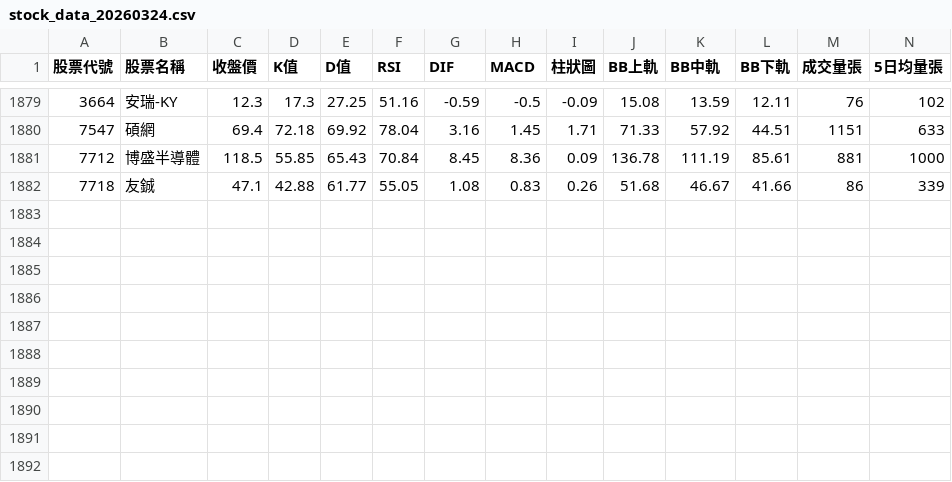
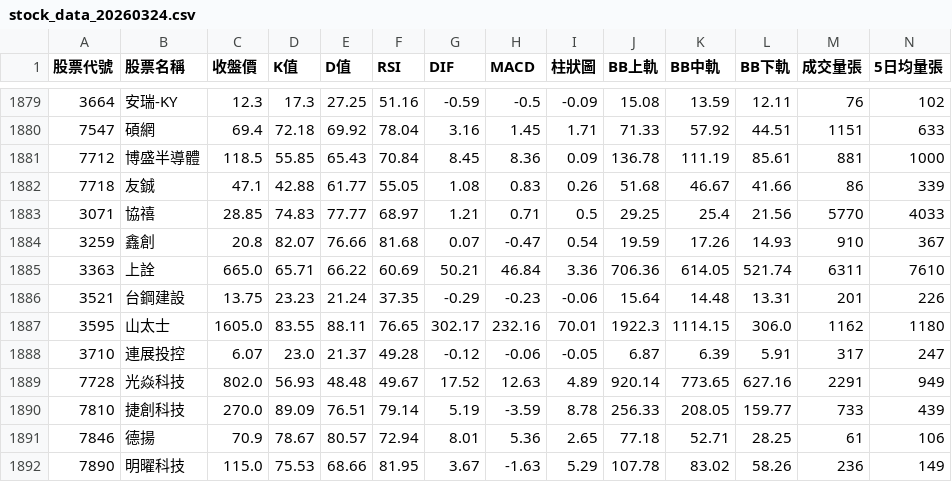
Before and after one commit to Amati-Lee/stock-system, a CSV file: stock_data_20260324.csv, drawn as a sheet; only a part is shown, gaps mark what is left out; rows hold the shown columns only; the diff names each change by its address in the sheet, - before the commit and + after, or states it on an @@ line.

```diff
--- a/stock_data_20260324.csv
+++ b/stock_data_20260324.csv
+row 1883: 3071 | 協禧 | 28.85 | 74.83 | 77.77 | 68.97 | 1.21 | 0.71 | 0.5 | 29.25 | 25.4 | 21.56 | 5770 | 4033
+row 1884: 3259 | 鑫創 | 20.8 | 82.07 | 76.66 | 81.68 | 0.07 | -0.47 | 0.54 | 19.59 | 17.26 | 14.93 | 910 | 367
+row 1885: 3363 | 上詮 | 665.0 | 65.71 | 66.22 | 60.69 | 50.21 | 46.84 | 3.36 | 706.36 | 614.05 | 521.74 | 6311 | 7610
+row 1886: 3521 | 台鋼建設 | 13.75 | 23.23 | 21.24 | 37.35 | -0.29 | -0.23 | -0.06 | 15.64 | 14.48 | 13.31 | 201 | 226
+row 1887: 3595 | 山太士 | 1605.0 | 83.55 | 88.11 | 76.65 | 302.17 | 232.16 | 70.01 | 1922.3 | 1114.15 | 306.0 | 1162 | 1180
+row 1888: 3710 | 連展投控 | 6.07 | 23.0 | 21.37 | 49.28 | -0.12 | -0.06 | -0.05 | 6.87 | 6.39 | 5.91 | 317 | 247
+row 1889: 7728 | 光焱科技 | 802.0 | 56.93 | 48.48 | 49.67 | 17.52 | 12.63 | 4.89 | 920.14 | 773.65 | 627.16 | 2291 | 949
+row 1890: 7810 | 捷創科技 | 270.0 | 89.09 | 76.51 | 79.14 | 5.19 | -3.59 | 8.78 | 256.33 | 208.05 | 159.77 | 733 | 439
+row 1891: 7846 | 德揚 | 70.9 | 78.67 | 80.57 | 72.94 | 8.01 | 5.36 | 2.65 | 77.18 | 52.71 | 28.25 | 61 | 106
+row 1892: 7890 | 明曜科技 | 115.0 | 75.53 | 68.66 | 81.95 | 3.67 | -1.63 | 5.29 | 107.78 | 83.02 | 58.26 | 236 | 149
```
Also changed, not shown: stock_data_20260322.csv, stock_data_20260323.csv, 7 other files.
